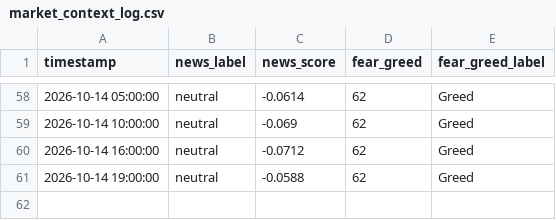
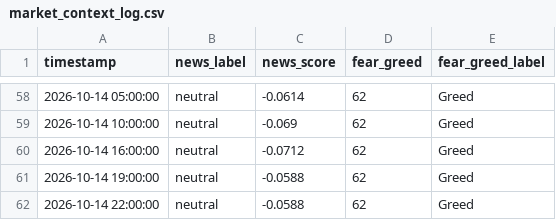
Before and after one commit to adhammhaythem689-bit/trading-bot, a CSV file: market_context_log.csv, drawn as a sheet; only a part is shown, gaps mark what is left out; the diff names each change by its address in the sheet, - before the commit and + after, or states it on an @@ line.

```diff
--- a/market_context_log.csv
+++ b/market_context_log.csv
+row 62: 2026-10-14 22:00:00 | neutral | -0.0588 | 62 | Greed
```
Also changed, not shown: paper_trade_log.csv, 3 other files.
